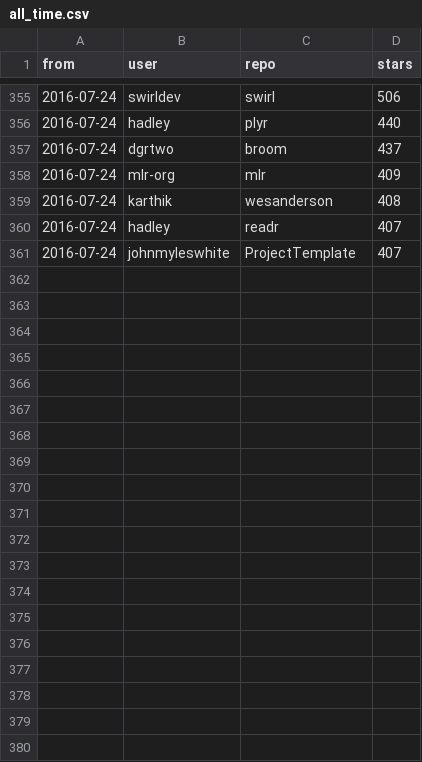
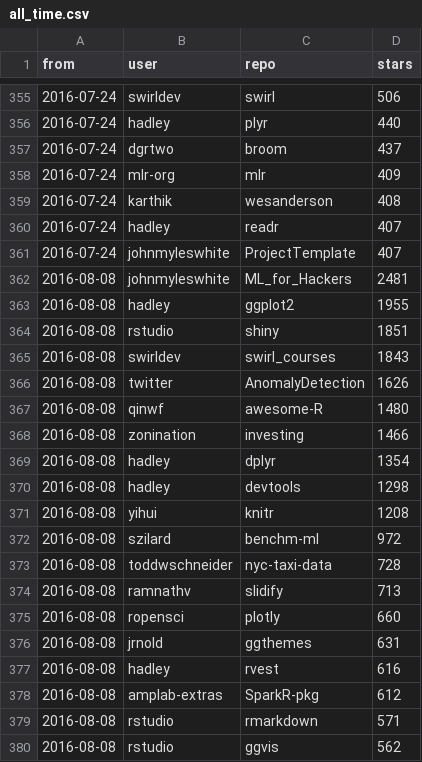
Before and after one commit to qinwf/awesome-R, a CSV file: all_time.csv, drawn as a sheet; only a part is shown, gaps mark what is left out; the diff covers the shown part only.

```diff
--- a/all_time.csv
+++ b/all_time.csv
@@ -361 +361,20 @@
 "2016-07-24","johnmyleswhite","ProjectTemplate","407"
+"2016-08-08","johnmyleswhite","ML_for_Hackers","2481"
+"2016-08-08","hadley","ggplot2","1955"
+"2016-08-08","rstudio","shiny","1851"
+"2016-08-08","swirldev","swirl_courses","1843"
+"2016-08-08","twitter","AnomalyDetection","1626"
+"2016-08-08","qinwf","awesome-R","1480"
+"2016-08-08","zonination","investing","1466"
+"2016-08-08","hadley","dplyr","1354"
+"2016-08-08","hadley","devtools","1298"
+"2016-08-08","yihui","knitr","1208"
+"2016-08-08","szilard","benchm-ml","972"
+"2016-08-08","toddwschneider","nyc-taxi-data","728"
+"2016-08-08","ramnathv","slidify","713"
+"2016-08-08","ropensci","plotly","660"
+"2016-08-08","jrnold","ggthemes","631"
+"2016-08-08","hadley","rvest","616"
+"2016-08-08","amplab-extras","SparkR-pkg","612"
+"2016-08-08","rstudio","rmarkdown","571"
+"2016-08-08","rstudio","ggvis","562"
```
Also changed, not shown: 11 added rows elsewhere in this file, trending.csv, 1 other file.
